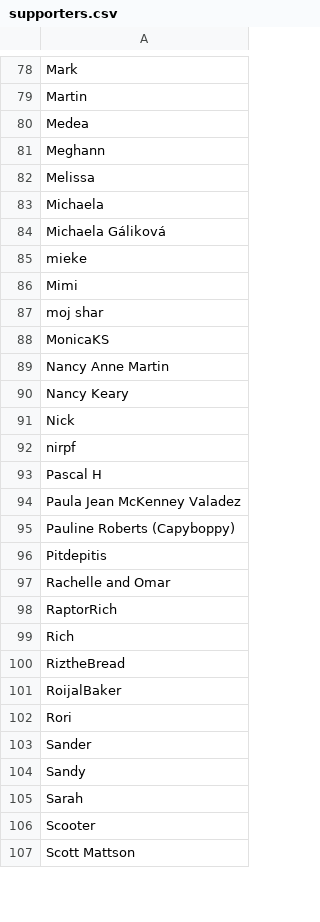
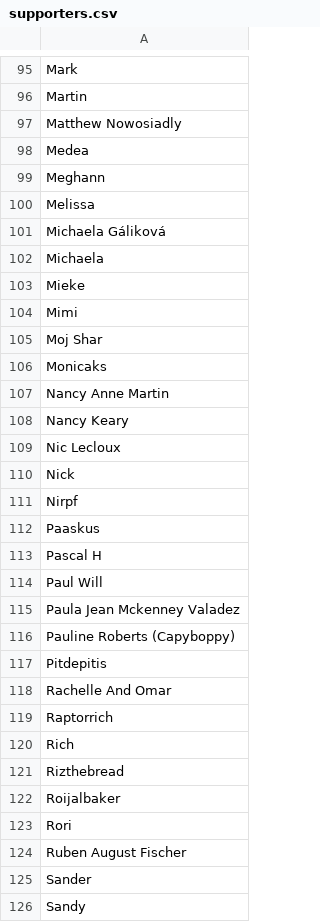
Before and after one commit to hendricius/the-sourdough-framework, a CSV file: book/supporters.csv, drawn as a sheet; only a part is shown, gaps mark what is left out; the shorter side is filled out with more unchanged rows; the diff covers the shown part only.

```diff
--- a/book/supporters.csv
+++ b/book/supporters.csv
@@ -79,2 +96,3 @@ Mark,
 Martin,
+Matthew Nowosiadly,
 Medea,
@@ -82,22 +100,26 @@ Meghann,
 Melissa,
+Michaela Gáliková,
 Michaela,
-Michaela Gáliková,
-mieke,
+Mieke,
 Mimi,
-moj shar,
-MonicaKS,
+Moj Shar,
+Monicaks,
 Nancy Anne Martin,
 Nancy Keary,
+Nic Lecloux,
 Nick,
-nirpf,
+Nirpf,
+Paaskus,
 Pascal H,
-Paula Jean McKenney Valadez,
+Paul Will,
+Paula Jean Mckenney Valadez,
 Pauline Roberts (Capyboppy),
 Pitdepitis,
-Rachelle and Omar,
-RaptorRich,
+Rachelle And Omar,
+Raptorrich,
 Rich,
-RiztheBread,
-RoijalBaker,
+Rizthebread,
+Roijalbaker,
 Rori,
+Ruben August Fischer,
 Sander,
```
Also changed, not shown: 21 added rows, 2 removed rows and 18 edited cells elsewhere in this file.
